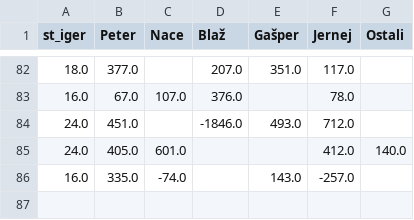
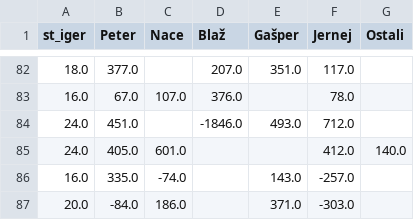
Before and after one commit to naceee/naceee.github.io, a CSV file: tarok/data/game_by_game_data.csv, drawn as a sheet; only a part is shown, gaps mark what is left out; the diff names each change by its address in the sheet, - before the commit and + after, or states it on an @@ line.

```diff
--- a/tarok/data/game_by_game_data.csv
+++ b/tarok/data/game_by_game_data.csv
+row 87: 20.0 | -84.0 | 186.0 |  | 371.0 | -303.0
```
Also changed, not shown: tarok/data/last_n_games.csv, tarok/data/leaderboard_data.csv, 9 other files.
